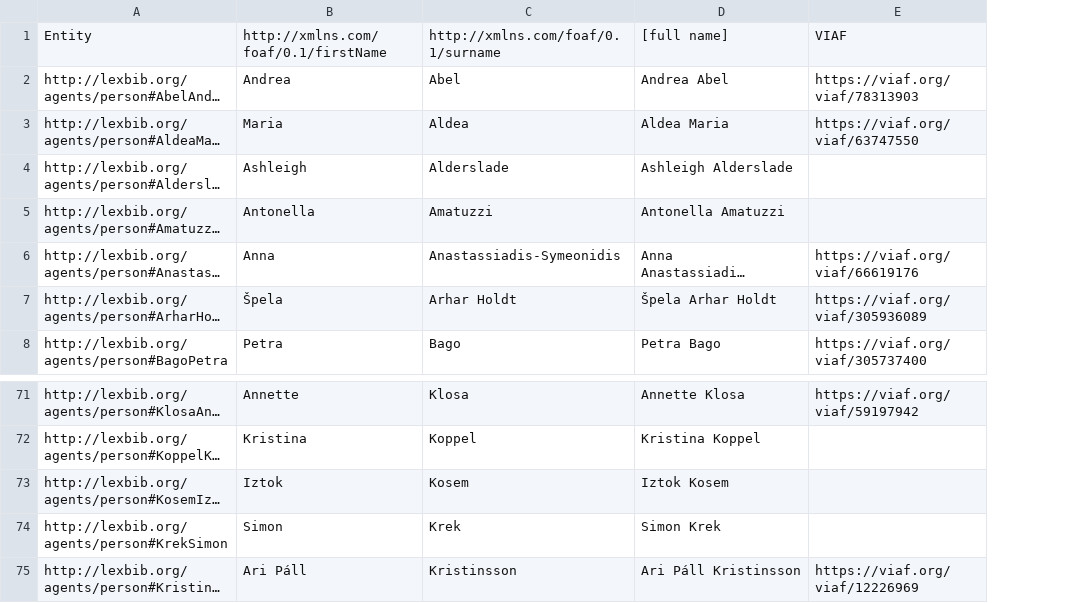
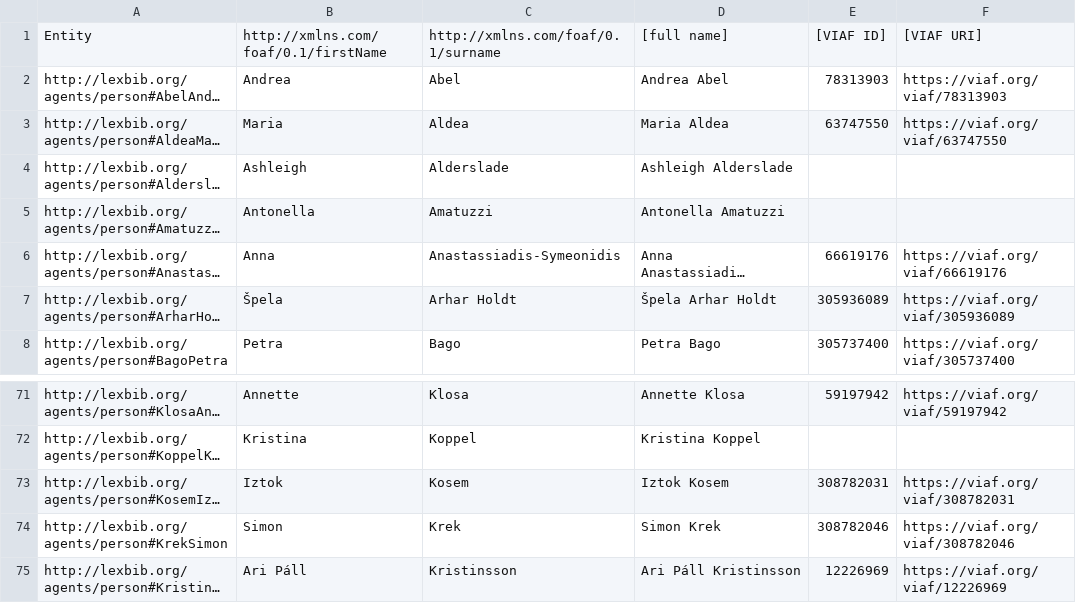
Before and after one commit to dlindem/zotero_lexbib_rdf, a CSV file: author-export-viaf-id.csv, drawn as a sheet; only a part is shown, gaps mark what is left out; long unchanged cells end in …; addresses are those after the commit; the diff names each change by its address in the sheet, - before the commit and + after, or states it on an @@ line.

Commit message:
Update author-export-viaf-id.csv
Fixed format issues

```diff
--- a/author-export-viaf-id.csv
+++ b/author-export-viaf-id.csv
+column E, rows 1-8: [VIAF ID] | 78313903 | 63747550 |  |  | 66619176 | 305936089 | 305737400; rows 71-75: 59197942 |  | 308782031 | 308782046 | 12226969
-F1: VIAF
+F1: [VIAF URI]
-D3: Aldea Maria
+D3: Maria Aldea
-F73: (empty)
+F73: https://viaf.org/viaf/308782031
-F74: (empty)
+F74: https://viaf.org/viaf/308782046
```
